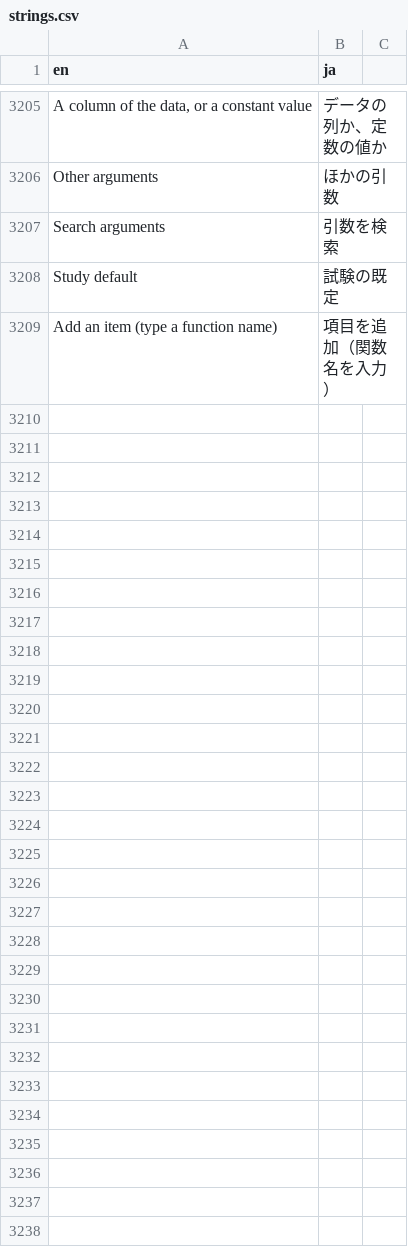
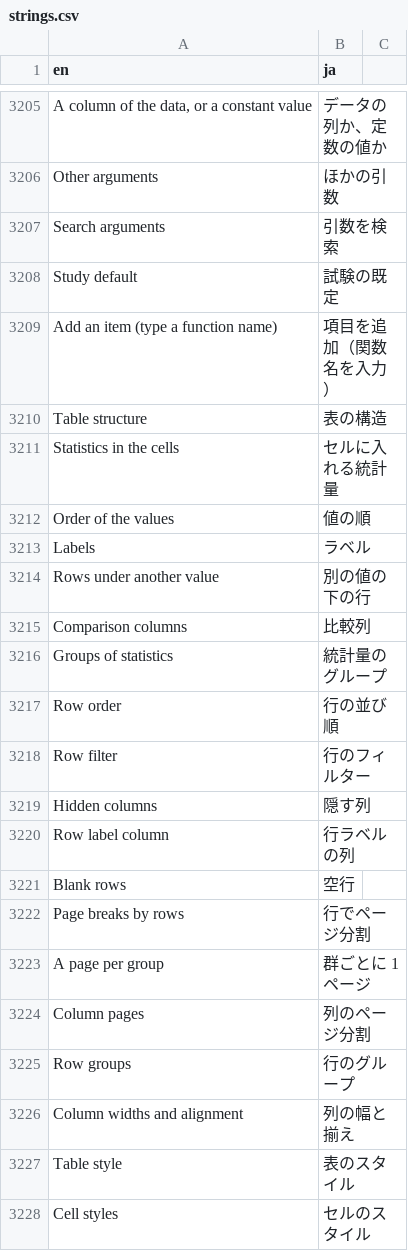
Before and after one commit to ichirio/tflplanner, a CSV file: inst/i18n/strings.csv, drawn as a sheet; only a part is shown, gaps mark what is left out; the diff covers the shown part only.

```diff
--- a/inst/i18n/strings.csv
+++ b/inst/i18n/strings.csv
@@ -3209 +3209,20 @@ Study default,試験の既定
 Add an item (type a function name),項目を追加（関数名を入力）
+Table structure,表の構造
+Statistics in the cells,セルに入れる統計量
+Order of the values,値の順
+Labels,ラベル
+Rows under another value,別の値の下の行
+Comparison columns,比較列
+Groups of statistics,統計量のグループ
+Row order,行の並び順
+Row filter,行のフィルター
+Hidden columns,隠す列
+Row label column,行ラベルの列
+Blank rows,空行
+Page breaks by rows,行でページ分割
+A page per group,群ごとに 1 ページ
+Column pages,列のページ分割
+Row groups,行のグループ
+Column widths and alignment,列の幅と揃え
+Table style,表のスタイル
+Cell styles,セルのスタイル
```
Also changed, not shown: 42 added rows elsewhere in this file, 7 other files.
